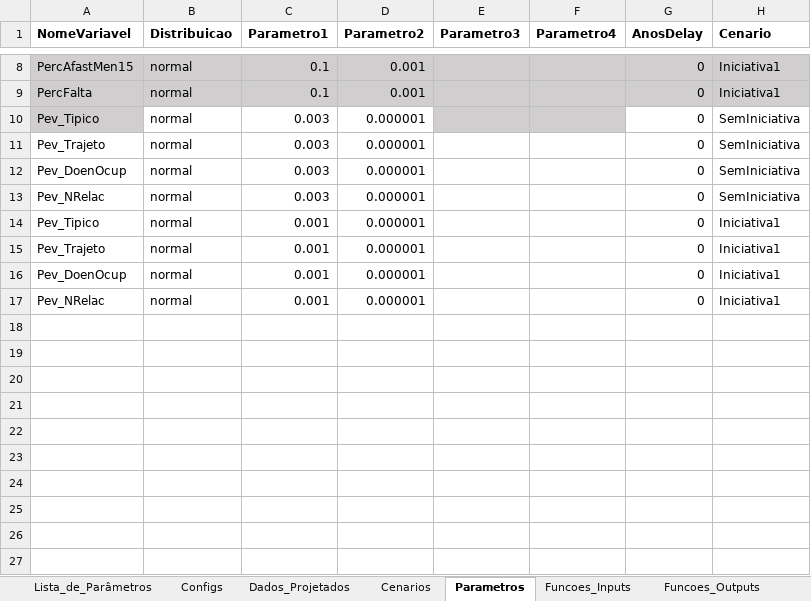
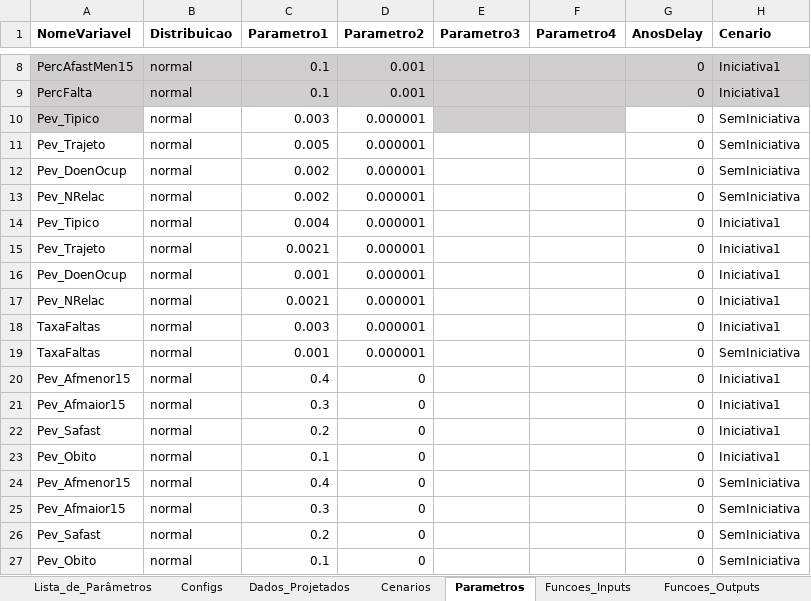
Before and after one commit to pedroliman/oshcba, an Excel workbook: Dados.xlsx, sheet Parametros, drawn as a sheet; only a part is shown, gaps mark what is left out; values as stored, in another font and other column widths than the file's, no borders; the diff names each change by its address in the sheet, - before the commit and + after, or states it on an @@ line.

```diff
--- a/Dados.xlsx (sheet Parametros)
+++ b/Dados.xlsx (sheet Parametros)
-C11 (Parametro1): 0.003
+C11 (Parametro1): 0.005
-C12:C13 (Parametro1): 0.003
+C12:C13 (Parametro1): 0.002
-C14 (Parametro1): 0.001
+C14 (Parametro1): 0.004
-C15 (Parametro1): 0.001
+C15 (Parametro1): 0.0021
-C17 (Parametro1): 0.001
+C17 (Parametro1): 0.0021
+row 18: TaxaFaltas | normal | 0.003 | 0.000001 |  |  | 0 | Iniciativa1
+row 19: TaxaFaltas | normal | 0.001 | 0.000001 |  |  | 0 | SemIniciativa
+row 20: Pev_Afmenor15 | normal | 0.4 | 0 |  |  | 0 | Iniciativa1
+row 21: Pev_Afmaior15 | normal | 0.3 | 0 |  |  | 0 | Iniciativa1
+row 22: Pev_Safast | normal | 0.2 | 0 |  |  | 0 | Iniciativa1
+row 23: Pev_Obito | normal | 0.1 | 0 |  |  | 0 | Iniciativa1
+row 24: Pev_Afmenor15 | normal | 0.4 | 0 |  |  | 0 | SemIniciativa
+row 25: Pev_Afmaior15 | normal | 0.3 | 0 |  |  | 0 | SemIniciativa
+row 26: Pev_Safast | normal | 0.2 | 0 |  |  | 0 | SemIniciativa
+row 27: Pev_Obito | normal | 0.1 | 0 |  |  | 0 | SemIniciativa
```
Also changed, not shown: sheet Funcoes_Outputs, sheet Funcoes_Inputs, 8 other files.
